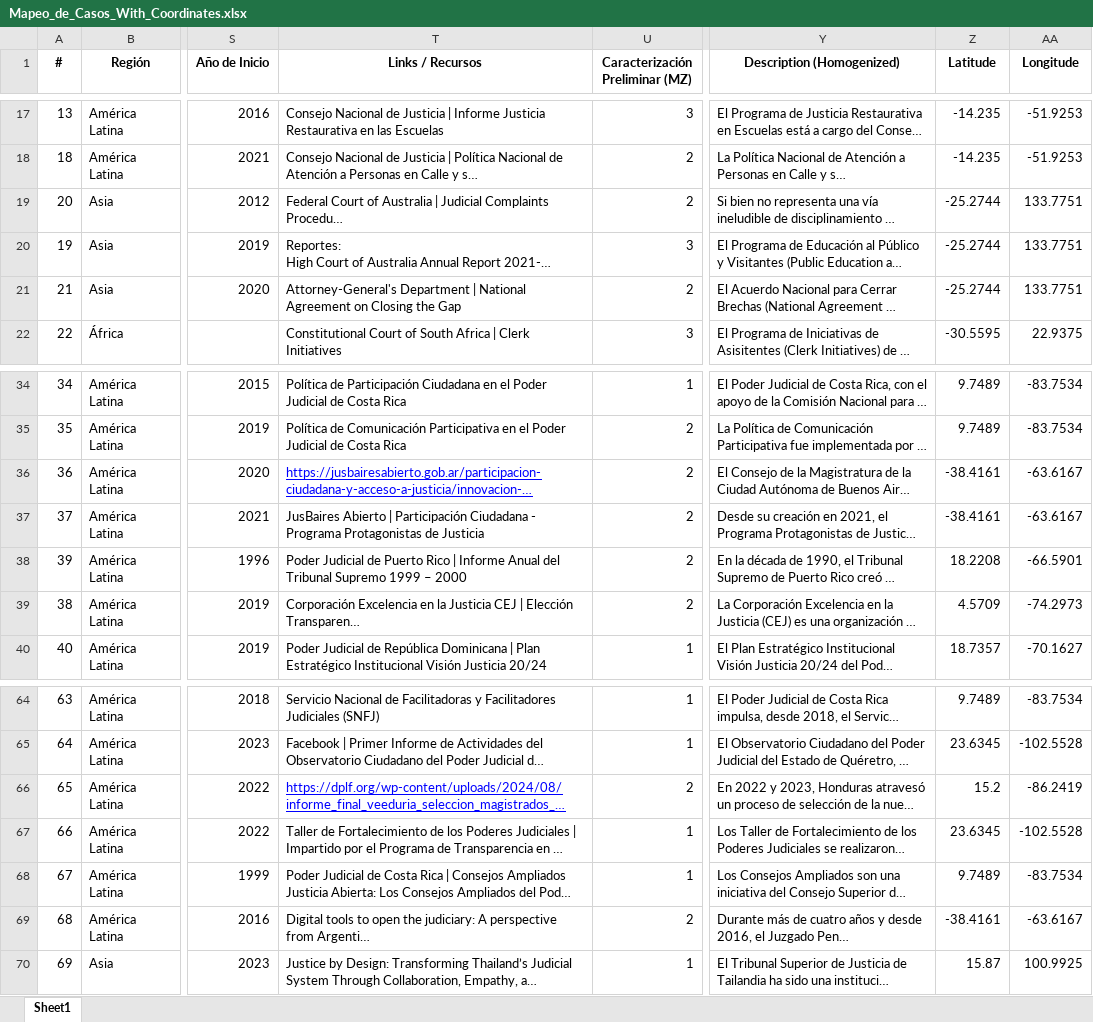
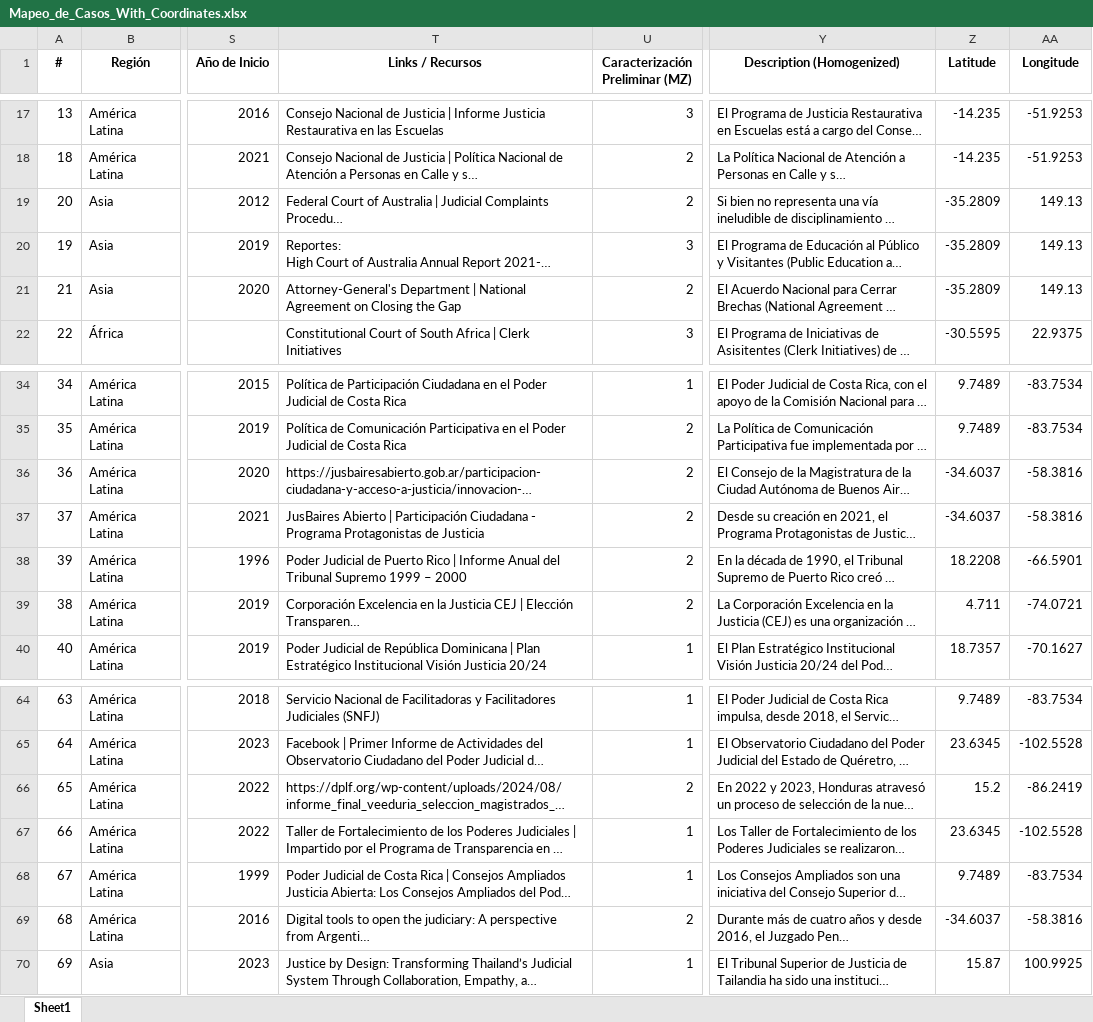
Before and after one commit to raccamateo/RIJA_data_viz, an Excel workbook: Mapeo_de_Casos_With_Coordinates.xlsx, sheet Sheet1, drawn as a sheet; only a part is shown, gaps mark what is left out; long unchanged cells end in …; values as stored, in another font and other column widths than the file's, no borders; the diff covers the shown part only; the diff names each change by its address in the sheet, - before the commit and + after, or states it on an @@ line.

```diff
--- a/Mapeo_de_Casos_With_Coordinates.xlsx (sheet Sheet1)
+++ b/Mapeo_de_Casos_With_Coordinates.xlsx (sheet Sheet1)
-Z19:Z21 (Latitude): -25.2744
+Z19:Z21 (Latitude): -35.2809
-AA19:AA21 (Longitude): 133.7751
+AA19:AA21 (Longitude): 149.13
@@ T36 underline: on → off, text colour: #0000FF → black @@
-Z36:Z37 (Latitude): -38.4161
+Z36:Z37 (Latitude): -34.6037
-AA36:AA37 (Longitude): -63.6167
+AA36:AA37 (Longitude): -58.3816
-Z39 (Latitude): 4.5709
+Z39 (Latitude): 4.711
-AA39 (Longitude): -74.2973
+AA39 (Longitude): -74.0721
@@ T66 underline: on → off, text colour: #0000FF → black @@
-Z69 (Latitude): -38.4161
+Z69 (Latitude): -34.6037
-AA69 (Longitude): -63.6167
+AA69 (Longitude): -58.3816
```
Also changed, not shown: 24 edited cells elsewhere in this sheet.
